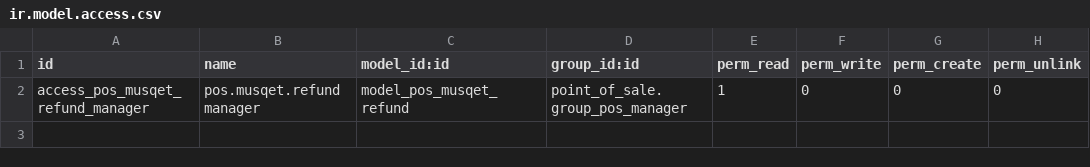
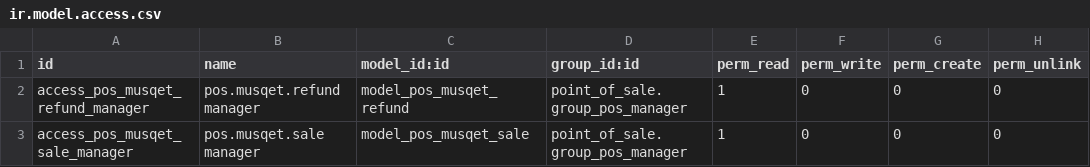
Before and after one commit to Musqet/musqet-odoo, a CSV file: pos_musqet/security/ir.model.access.csv, drawn as a sheet.

```diff
--- a/pos_musqet/security/ir.model.access.csv
+++ b/pos_musqet/security/ir.model.access.csv
@@ -2 +2,2 @@ id,name,model_id:id,group_id:id,perm_read,perm_write,perm_create,perm_unlink
 access_pos_musqet_refund_manager,pos.musqet.refund manager,model_pos_musqet_refund,point_of_sale.group_pos_manager,1,0,0,0
+access_pos_musqet_sale_manager,pos.musqet.sale manager,model_pos_musqet_sale,point_of_sale.group_pos_manager,1,0,0,0
```
Also changed, not shown: 14 other files.
